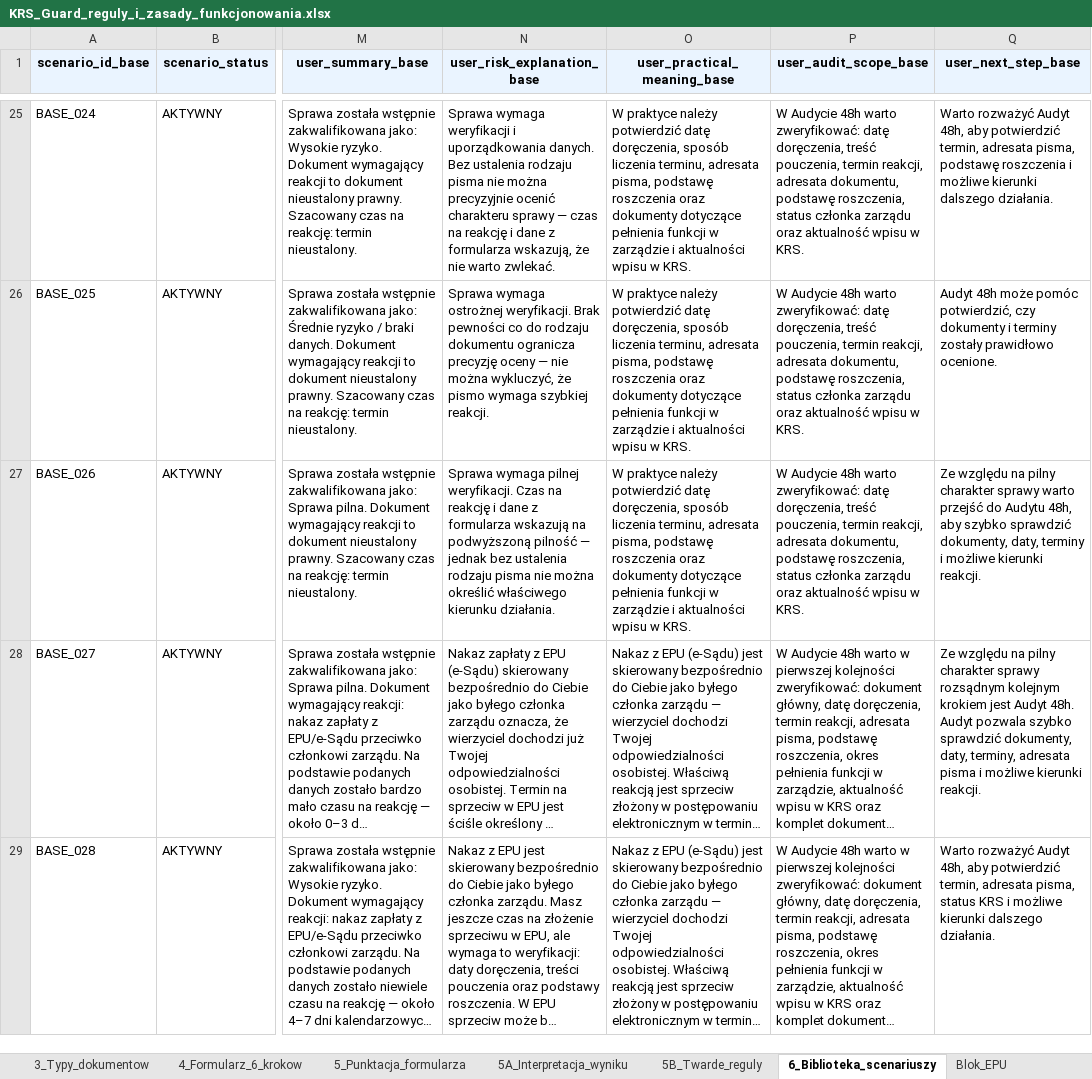
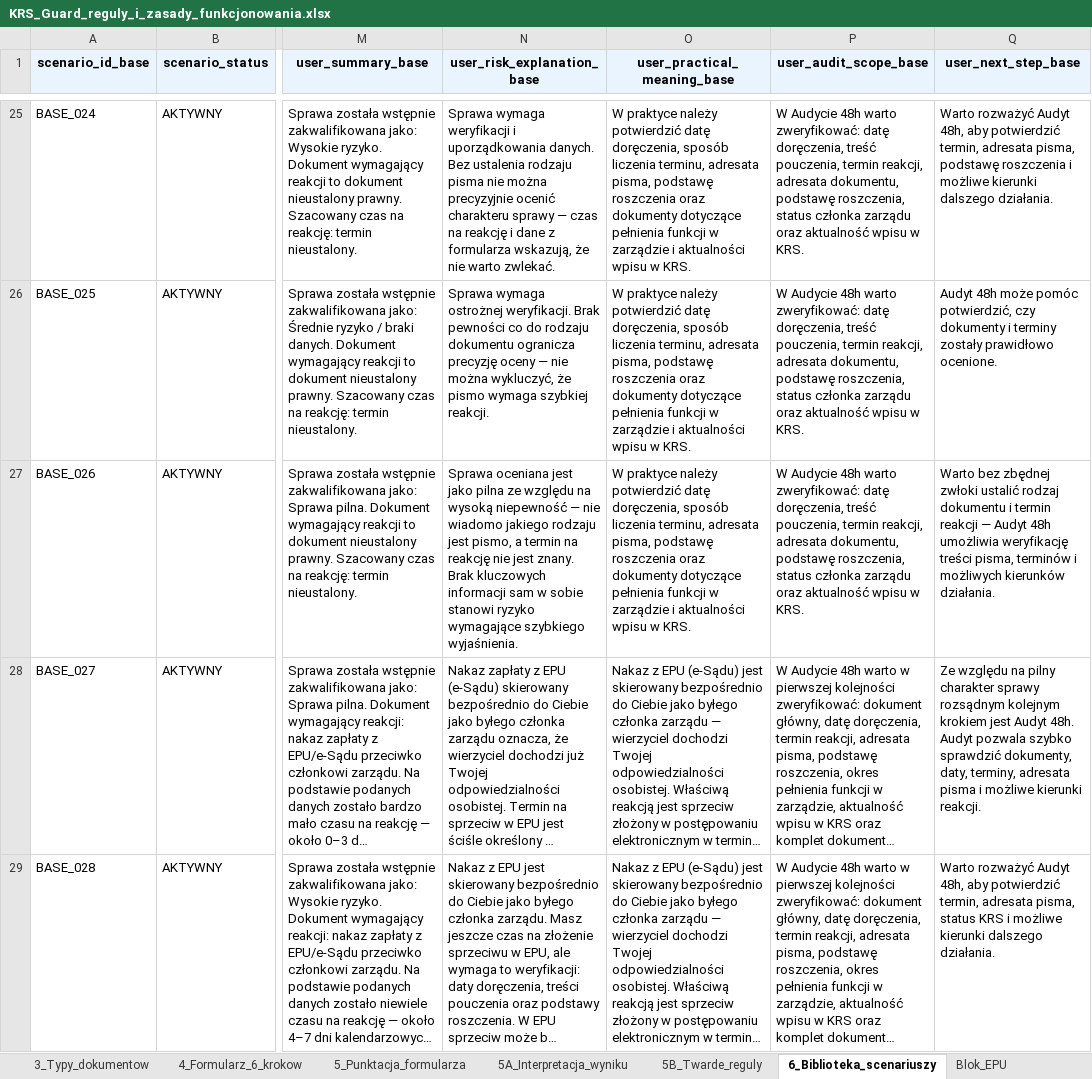
Before and after one commit to pczak333/Kalkulator_ryzyka_app, an Excel workbook: dane_wejściowe/KRS_Guard_reguly_i_zasady_funkcjonowania.xlsx, sheet 6_Biblioteka_scenariuszy, drawn as a sheet; only a part is shown, gaps mark what is left out; long unchanged cells end in …; values as stored, in another font and other column widths than the file's, no borders; the diff names each change by its address in the sheet, - before the commit and + after, or states it on an @@ line.

```diff
--- a/dane_wejściowe/KRS_Guard_reguly_i_zasady_funkcjonowania.xlsx (sheet 6_Biblioteka_scenariuszy)
+++ b/dane_wejściowe/KRS_Guard_reguly_i_zasady_funkcjonowania.xlsx (sheet 6_Biblioteka_scenariuszy)
-N27 (user_risk_explanation_base): Sprawa wymaga pilnej weryfikacji. Czas na reakcję i dane z formularza wskazują na podwyższoną pilność — jednak bez ustalenia rodzaju pisma nie można określić właściwego kierunku działania.
+N27 (user_risk_explanation_base): Sprawa oceniana jest jako pilna ze względu na wysoką niepewność — nie wiadomo jakiego rodzaju jest pismo, a termin na reakcję nie jest znany. Brak kluczowych informacji sam w sobie stanowi ryzyko wymagające szybkiego wyjaśnienia.
-Q27 (user_next_step_base): Ze względu na pilny charakter sprawy warto przejść do Audytu 48h, aby szybko sprawdzić dokumenty, daty, terminy i możliwe kierunki reakcji.
+Q27 (user_next_step_base): Warto bez zbędnej zwłoki ustalić rodzaj dokumentu i termin reakcji — Audyt 48h umożliwia weryfikację treści pisma, terminów i możliwych kierunków działania.
```
